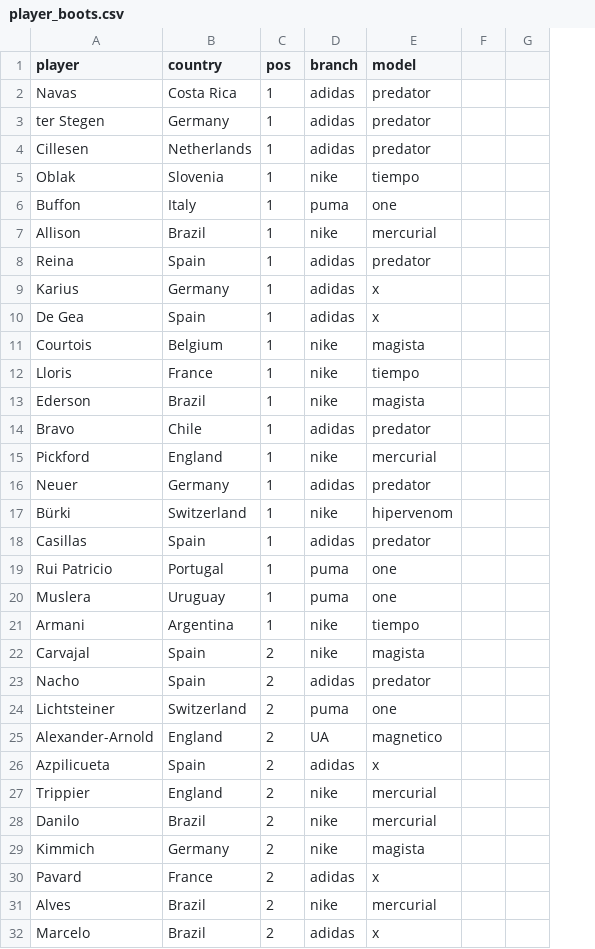
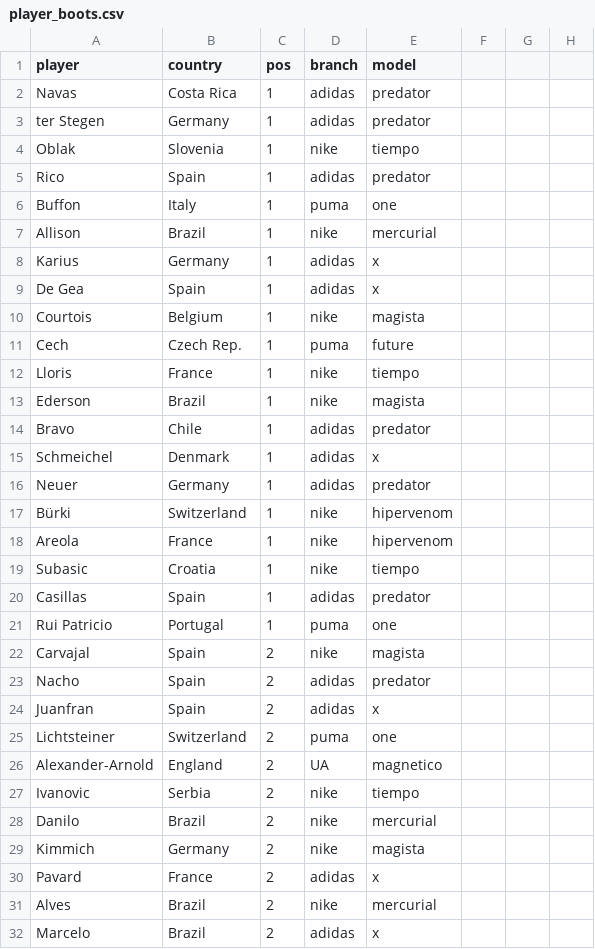
Before and after one commit to m1gu3lfj/Python-Machine-Learning, a CSV file: Datasets/player_boots.csv, drawn as a sheet; only a part is shown; removed rows and columns are numbered as before the commit, all else as after; the diff covers the shown part only; the diff names each change by its address in the sheet, - before the commit and + after, or states it on an @@ line.

Commit message:
Add files via upload

```diff
--- a/Datasets/player_boots.csv
+++ b/Datasets/player_boots.csv
-column G, empty
+column G, empty
+column H, empty
-row 4: Cillesen | Netherlands | 1 | adidas | predator
+row 5: Rico | Spain | 1 | adidas | predator
-row 8: Reina | Spain | 1 | adidas | predator
+row 11: Cech | Czech Rep. | 1 | puma | future
-row 15: Pickford | England | 1 | nike | mercurial
+row 15: Schmeichel | Denmark | 1 | adidas | x
+row 18: Areola | France | 1 | nike | hipervenom
+row 19: Subasic | Croatia | 1 | nike | tiempo
-row 20: Muslera | Uruguay | 1 | puma | one
-row 21: Armani | Argentina | 1 | nike | tiempo
+row 24: Juanfran | Spain | 2 | adidas | x
-row 26: Azpilicueta | Spain | 2 | adidas | x
-row 27: Trippier | England | 2 | nike | mercurial
+row 27: Ivanovic | Serbia | 2 | nike | tiempo
```
Also changed, not shown: 8 added rows, 8 removed rows and 3 edited cells elsewhere in this file.
